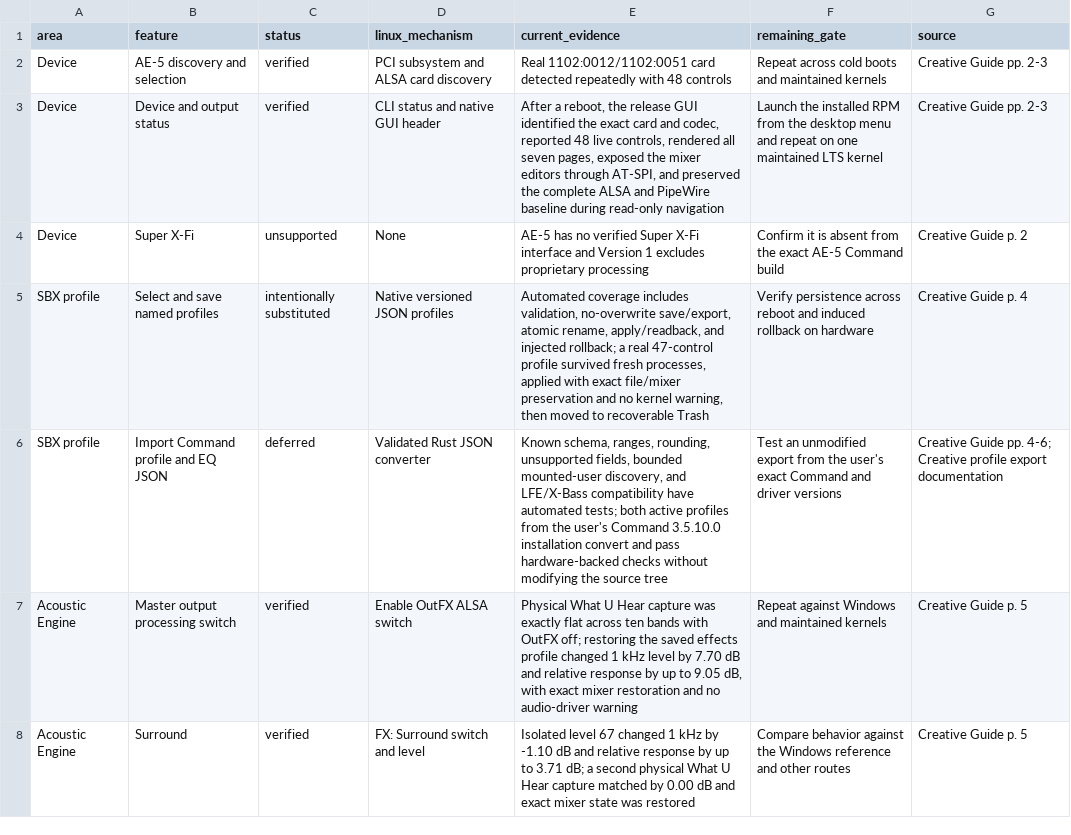
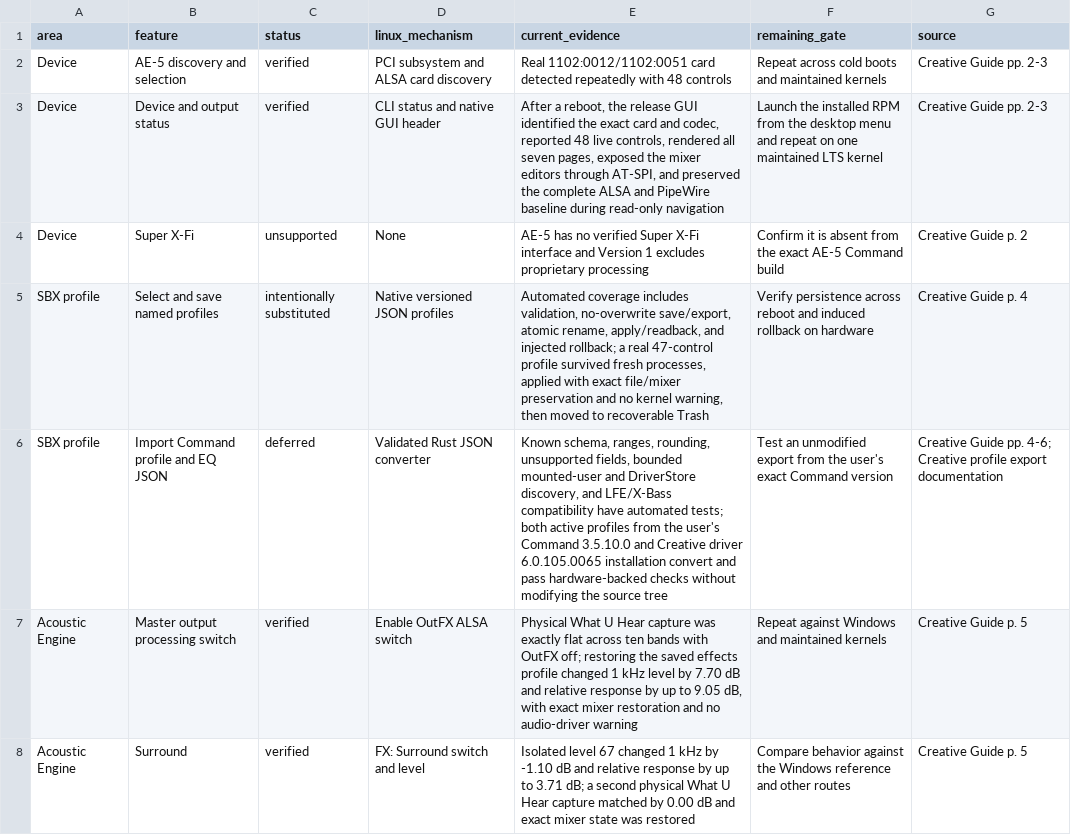
Before and after one commit to klimovich008/ae5-linux-control, a TSV file: feature-parity.tsv, drawn as a sheet; only a part is shown.

Commit message:
Report active Windows AE-5 driver version

```diff
--- a/feature-parity.tsv
+++ b/feature-parity.tsv
@@ -5,3 +5,3 @@ Device	Super X-Fi	unsupported	None	AE-5 has no verified Super X-Fi interface and
 SBX profile	Select and save named profiles	intentionally substituted	Native versioned JSON profiles	Automated coverage includes validation, no-overwrite save/export, atomic rename, apply/readback, and injected rollback; a real 47-control profile survived fresh processes, applied with exact file/mixer preservation and no kernel warning, then moved to recoverable Trash	Verify persistence across reboot and induced rollback on hardware	Creative Guide p. 4
-SBX profile	Import Command profile and EQ JSON	deferred	Validated Rust JSON converter	Known schema, ranges, rounding, unsupported fields, bounded mounted-user discovery, and LFE/X-Bass compatibility have automated tests; both active profiles from the user's Command 3.5.10.0 installation convert and pass hardware-backed checks without modifying the source tree	Test an unmodified export from the user's exact Command and driver versions	Creative Guide pp. 4-6; Creative profile export documentation
+SBX profile	Import Command profile and EQ JSON	deferred	Validated Rust JSON converter	Known schema, ranges, rounding, unsupported fields, bounded mounted-user and DriverStore discovery, and LFE/X-Bass compatibility have automated tests; both active profiles from the user's Command 3.5.10.0 and Creative driver 6.0.105.0065 installation convert and pass hardware-backed checks without modifying the source tree	Test an unmodified export from the user's exact Command version	Creative Guide pp. 4-6; Creative profile export documentation
 Acoustic Engine	Master output processing switch	verified	Enable OutFX ALSA switch	Physical What U Hear capture was exactly flat across ten bands with OutFX off; restoring the saved effects profile changed 1 kHz level by 7.70 dB and relative response by up to 9.05 dB, with exact mixer restoration and no audio-driver warning	Repeat against Windows and maintained kernels	Creative Guide p. 5
```
Also changed, not shown: 6 other files.
